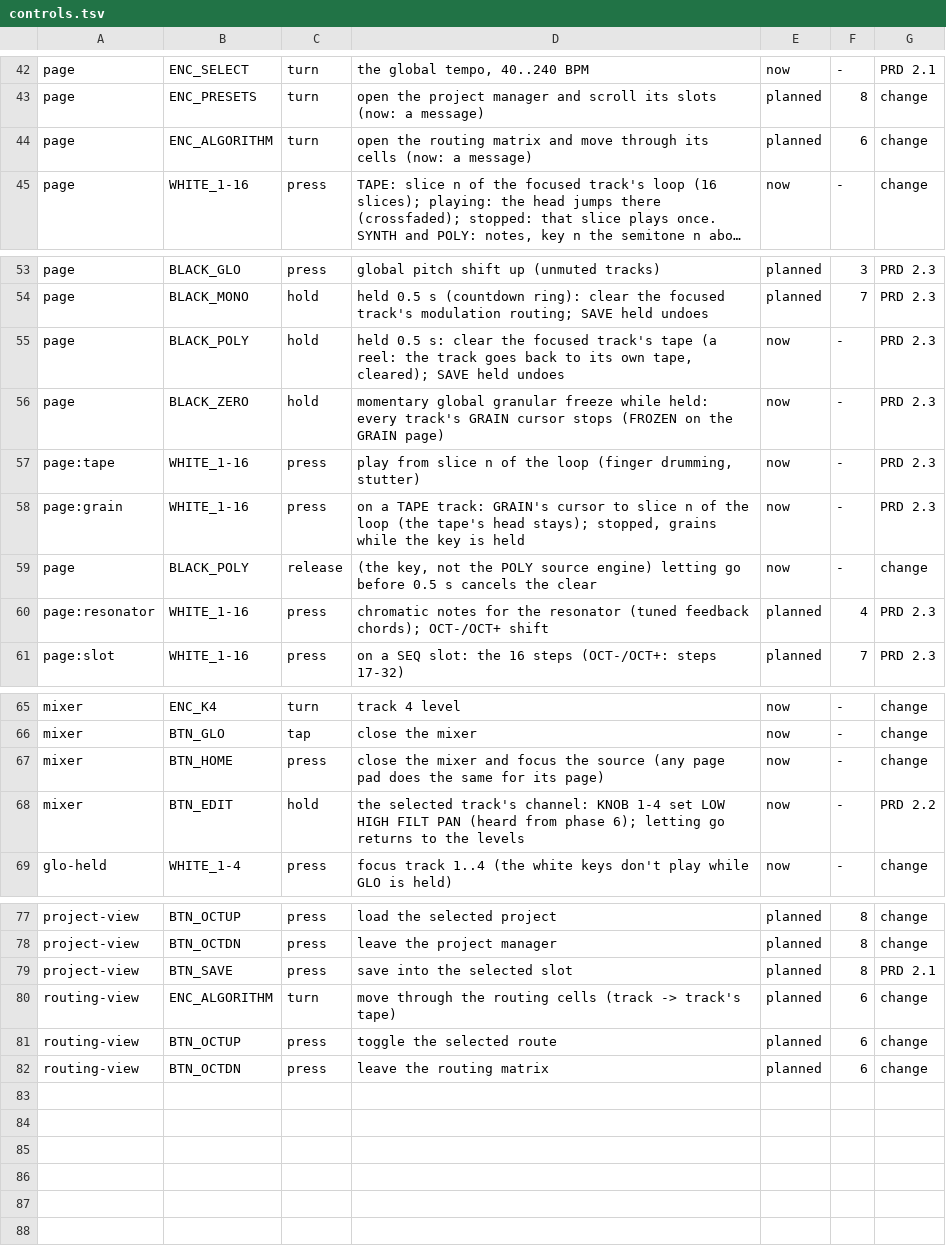
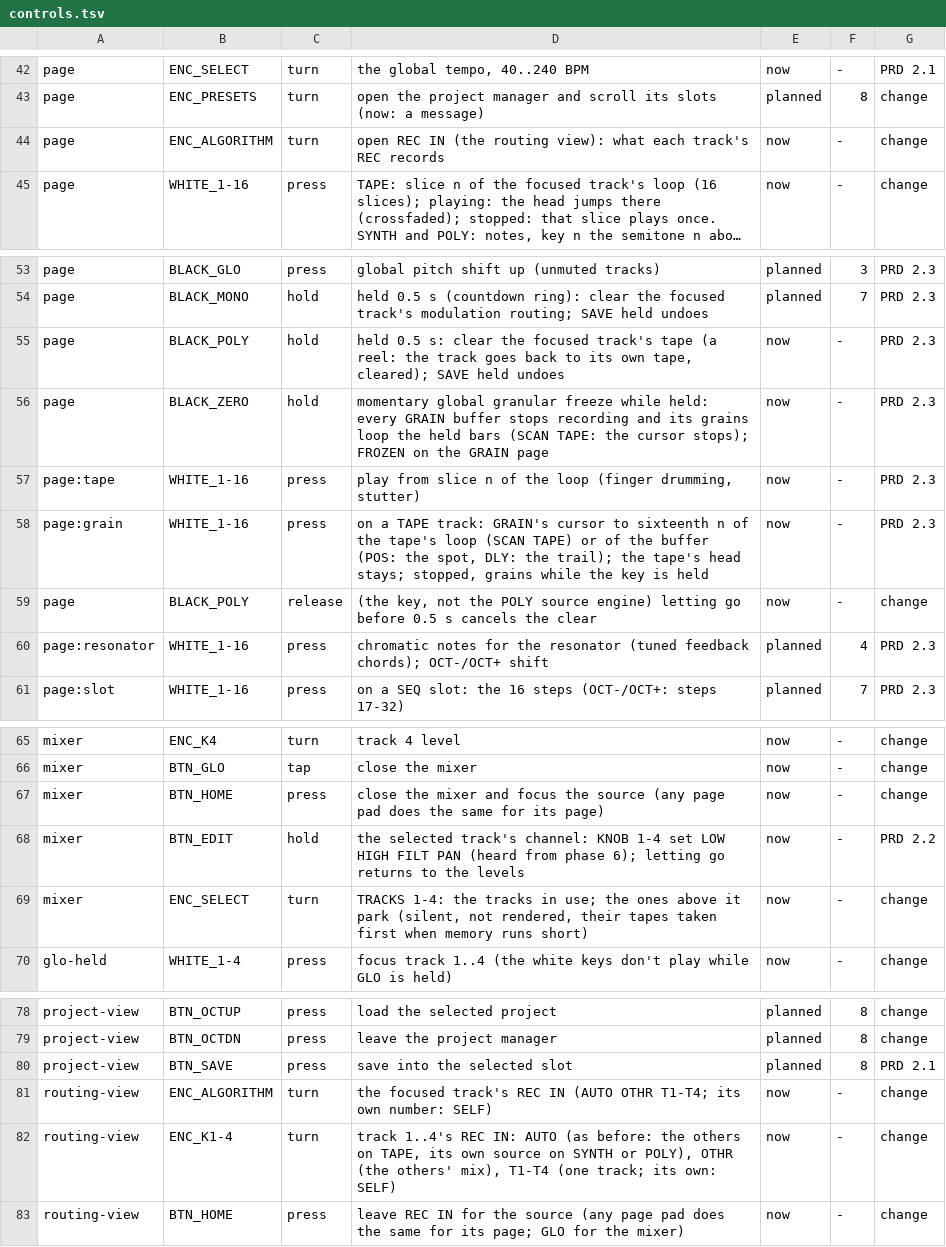
Before and after one commit to thoughtgrain/moss-and-air, a TSV file: bryo/docs/controls.tsv, drawn as a sheet; only a part is shown, gaps mark what is left out; long unchanged cells end in …; addresses are those after the commit; the diff names each change by its address in the sheet, - before the commit and + after, or states it on an @@ line.

```diff
--- a/bryo/docs/controls.tsv
+++ b/bryo/docs/controls.tsv
-D44: open the routing matrix and move through its cells (now: a message)
+D44: open REC IN (the routing view): what each track's REC records
-E44: planned
+E44: now
-F44: 6
+F44: -
-D56: …held: every track's GRAIN cursor stops (FROZEN on the GRAIN page)
+D56: …held: every GRAIN buffer stops recording and its grains loop the held bars (SCAN TAPE: the cursor stops); FROZEN on the GRAIN page
-D58: …cursor to slice n of the loop (the tape's head stays); stopped, grains…
+D58: …cursor to sixteenth n of the tape's loop (SCAN TAPE) or of the buffer (POS: the spot, DLY: the trail); the tape's head stays; stopped, grains…
+row 69: mixer | ENC_SELECT | turn | TRACKS 1-4: the tracks in use; the ones above it park (silent, not rendered, their tapes taken first when memory runs short) | now | - | change
-D81: move through the routing cells (track -> track's tape)
+D81: the focused track's REC IN (AUTO OTHR T1-T4; its own number: SELF)
-E81:E83: planned
+E81:E83: now
-F81:F83: 6
+F81:F83: -
-B82: BTN_OCTUP
+B82: ENC_K1-4
-C82: press
+C82: turn
-D82: toggle the selected route
+D82: track 1..4's REC IN: AUTO (as before: the others on TAPE, its own source on SYNTH or POLY), OTHR (the others' mix), T1-T4 (one track; its own: SELF)
-B83: BTN_OCTDN
+B83: BTN_HOME
-D83: leave the routing matrix
+D83: leave REC IN for the source (any page pad does the same for its page; GLO for the mixer)
```
Also changed, not shown: 10 other files.
